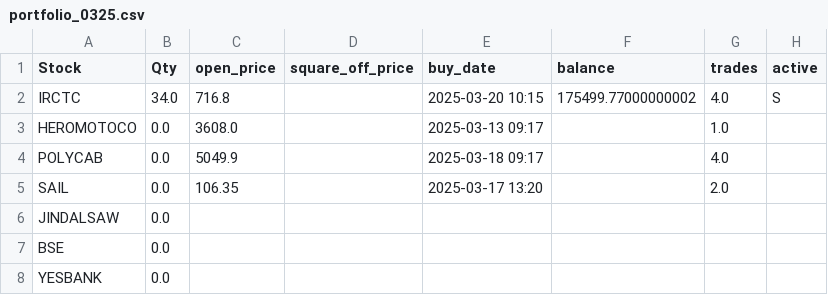
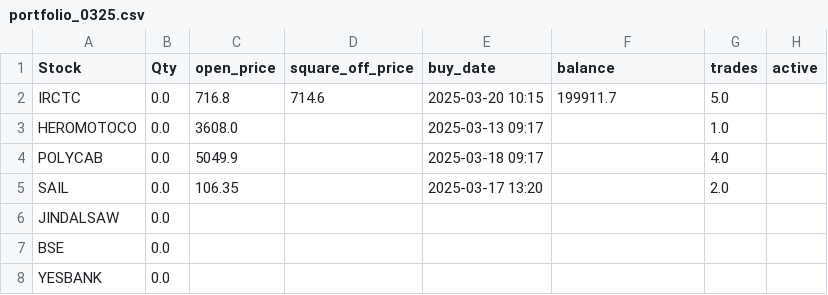
Before and after one commit to ANANTKACHOLIA/portfolio_data, a CSV file: portfolio_0325.csv, drawn as a sheet.

Commit message:
Replace CSV file

```diff
--- a/portfolio_0325.csv
+++ b/portfolio_0325.csv
@@ -1,3 +1,3 @@
 Stock,Qty,open_price,square_off_price,buy_date,balance,trades,active
- IRCTC,34.0,716.8,,2025-03-20 10:15,175499.77000000002,4.0,S
+ IRCTC,0.0,716.8,714.6,2025-03-20 10:15,199911.7,5.0,
   HEROMOTOCO,0.0,3608.0,,2025-03-13 09:17,,1.0,
```
